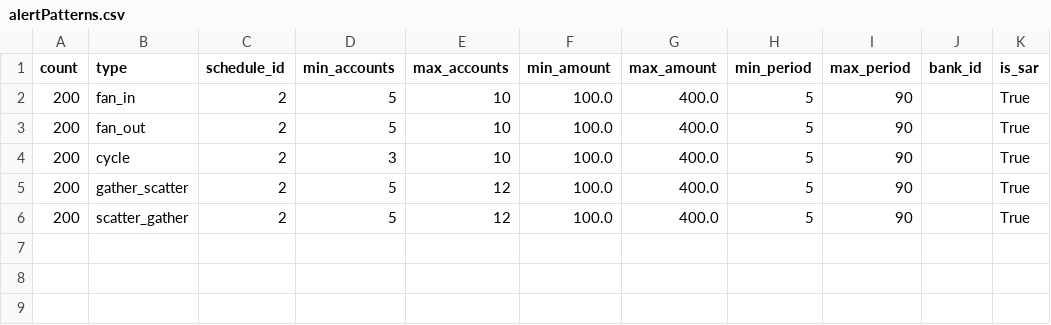
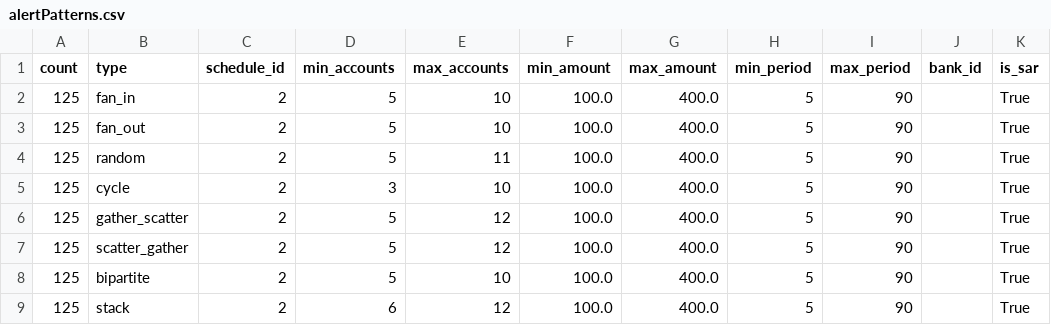
Before and after one commit to ReeseA11en/AMLSim-Fork, a CSV file: paramFiles/100K/alertPatterns.csv, drawn as a sheet.

Commit message:
Updating Bipartite and Stack TTPs

```diff
--- a/paramFiles/100K/alertPatterns.csv
+++ b/paramFiles/100K/alertPatterns.csv
@@ -1,6 +1,9 @@
 count,type,schedule_id,min_accounts,max_accounts,min_amount,max_amount,min_period,max_period,bank_id,is_sar
-200,fan_in,2,5,10,100.0,400.0,5,90,,True
-200,fan_out,2,5,10,100.0,400.0,5,90,,True
-200,cycle,2,3,10,100.0,400.0,5,90,,True
-200,gather_scatter,2,5,12,100.0,400.0,5,90,,True
-200,scatter_gather,2,5,12,100.0,400.0,5,90,,True
+125,fan_in,2,5,10,100.0,400.0,5,90,,True
+125,fan_out,2,5,10,100.0,400.0,5,90,,True
+125,random,2,5,11,100.0,400.0,5,90,,True
+125,cycle,2,3,10,100.0,400.0,5,90,,True
+125,gather_scatter,2,5,12,100.0,400.0,5,90,,True
+125,scatter_gather,2,5,12,100.0,400.0,5,90,,True
+125,bipartite,2,5,10,100.0,400.0,5,90,,True
+125,stack,2,6,12,100.0,400.0,5,90,,True
```
Also changed, not shown: 2 other files.
